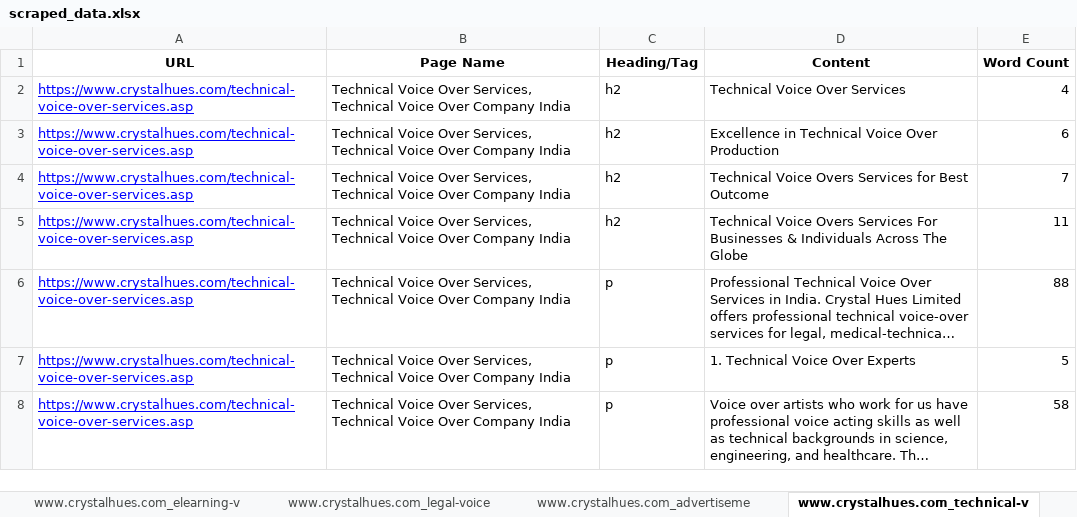
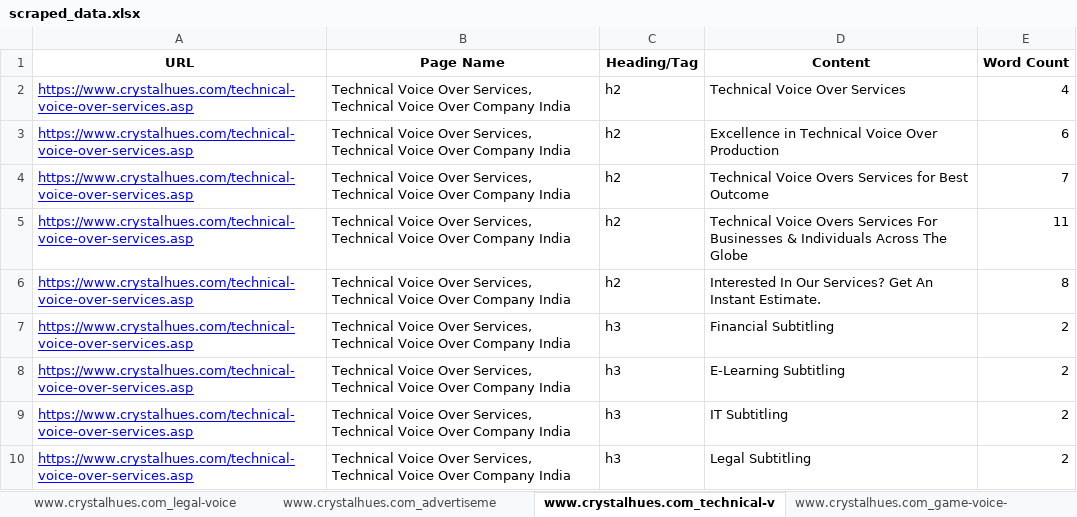
Before and after one commit to ZephyrianDawnstrider/web_scraper_django, an Excel workbook: scraped_data.xlsx, sheet www.crystalhues.com_technical-v, drawn as a sheet; only a part is shown; the shorter side is filled out with more unchanged rows; long unchanged cells end in …; values as stored, in another font and other column widths than the file's, no borders; the diff covers the shown part only; the diff names each change by its address in the sheet, - before the commit and + after, or states it on an @@ line.

```diff
--- a/scraped_data.xlsx (sheet www.crystalhues.com_technical-v)
+++ b/scraped_data.xlsx (sheet www.crystalhues.com_technical-v)
+row 6: https://www.crystalhues.com/technical-voice-over-services.asp | Technical Voice Over Services, Technical Voice Over Company India | h2 | Interested In Our Services? Get An Instant Estimate. | 8
+row 7: https://www.crystalhues.com/technical-voice-over-services.asp | Technical Voice Over Services, Technical Voice Over Company India | h3 | Financial Subtitling | 2
+row 8: https://www.crystalhues.com/technical-voice-over-services.asp | Technical Voice Over Services, Technical Voice Over Company India | h3 | E-Learning Subtitling | 2
+row 9: https://www.crystalhues.com/technical-voice-over-services.asp | Technical Voice Over Services, Technical Voice Over Company India | h3 | IT Subtitling | 2
+row 10: https://www.crystalhues.com/technical-voice-over-services.asp | Technical Voice Over Services, Technical Voice Over Company India | h3 | Legal Subtitling | 2
```
Also changed, not shown: 7 added rows and 1 edited cell elsewhere in this sheet, sheet Common Data, sheet www.crystalhues.com_technical-t, sheet www.crystalhues.com_legal-trans, sheet www.crystalhues.com_financial-t, sheet www.crystalhues.com_elearning-t, sheet www.crystalhues.com_medical-tra, 42 more sheets, other sheet tabs, 2 other files.
